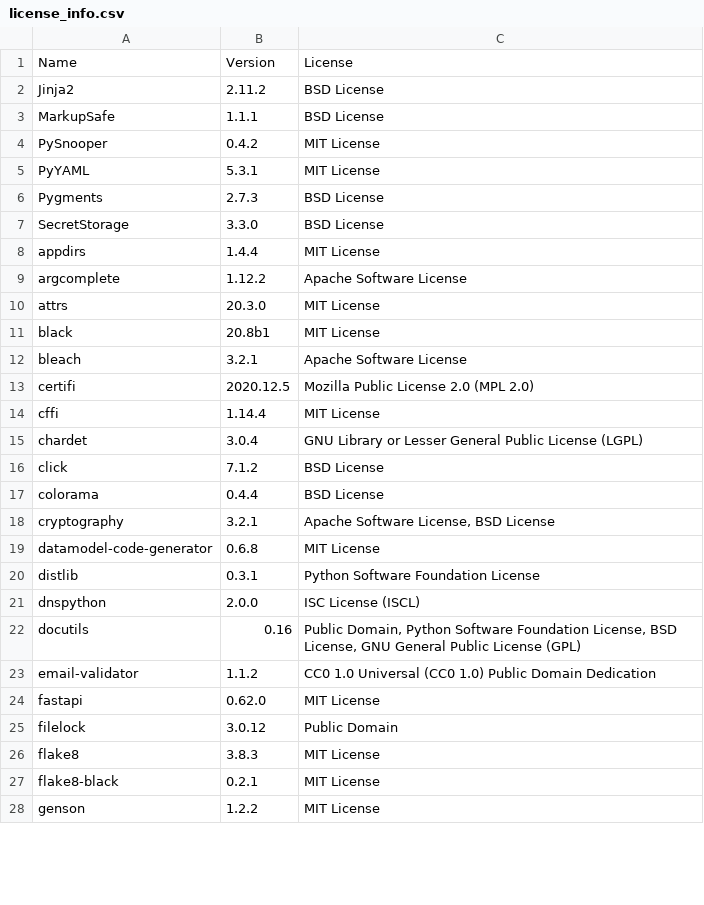
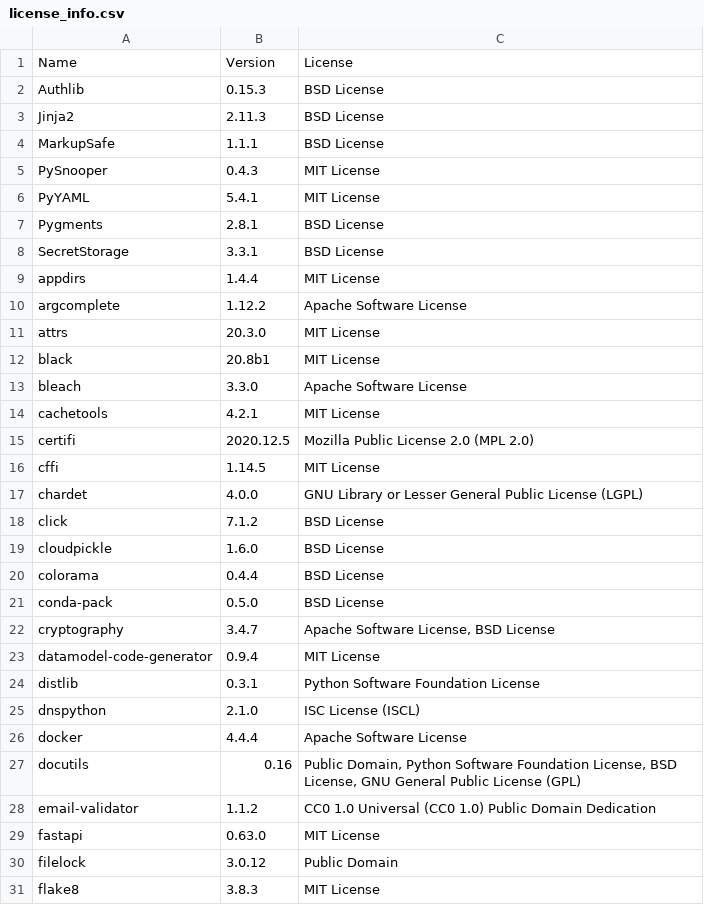
Before and after one commit to SeldonIO/MLServer, a CSV file: licenses/license_info.csv, drawn as a sheet; only a part is shown; the shorter side is filled out with more unchanged rows; the diff covers the shown part only.

Commit message:
Update licenses

```diff
--- a/licenses/license_info.csv
+++ b/licenses/license_info.csv
@@ -1,8 +1,9 @@
 "Name","Version","License"
-"Jinja2","2.11.2","BSD License"
+"Authlib","0.15.3","BSD License"
+"Jinja2","2.11.3","BSD License"
 "MarkupSafe","1.1.1","BSD License"
-"PySnooper","0.4.2","MIT License"
-"PyYAML","5.3.1","MIT License"
-"Pygments","2.7.3","BSD License"
-"SecretStorage","3.3.0","BSD License"
+"PySnooper","0.4.3","MIT License"
+"PyYAML","5.4.1","MIT License"
+"Pygments","2.8.1","BSD License"
+"SecretStorage","3.3.1","BSD License"
 "appdirs","1.4.4","MIT License"
@@ -11,15 +12,19 @@
 "black","20.8b1","MIT License"
-"bleach","3.2.1","Apache Software License"
+"bleach","3.3.0","Apache Software License"
+"cachetools","4.2.1","MIT License"
 "certifi","2020.12.5","Mozilla Public License 2.0 (MPL 2.0)"
-"cffi","1.14.4","MIT License"
-"chardet","3.0.4","GNU Library or Lesser General Public License (LGPL)"
+"cffi","1.14.5","MIT License"
+"chardet","4.0.0","GNU Library or Lesser General Public License (LGPL)"
 "click","7.1.2","BSD License"
+"cloudpickle","1.6.0","BSD License"
 "colorama","0.4.4","BSD License"
-"cryptography","3.2.1","Apache Software License, BSD License"
-"datamodel-code-generator","0.6.8","MIT License"
+"conda-pack","0.5.0","BSD License"
+"cryptography","3.4.7","Apache Software License, BSD License"
+"datamodel-code-generator","0.9.4","MIT License"
 "distlib","0.3.1","Python Software Foundation License"
-"dnspython","2.0.0","ISC License (ISCL)"
+"dnspython","2.1.0","ISC License (ISCL)"
+"docker","4.4.4","Apache Software License"
 "docutils","0.16","Public Domain, Python Software Foundation License, BSD License, GNU General Public License (GPL)"
 "email-validator","1.1.2","CC0 1.0 Universal (CC0 1.0) Public Domain Dedication"
-"fastapi","0.62.0","MIT License"
+"fastapi","0.63.0","MIT License"
 "filelock","3.0.12","Public Domain"
```
Also changed, not shown: 16 added rows and 41 edited cells elsewhere in this file, licenses/license_info.no_versions.csv, 1 other file.
